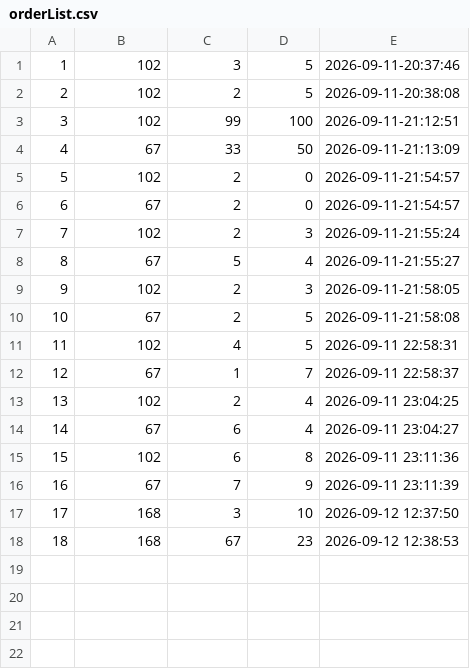
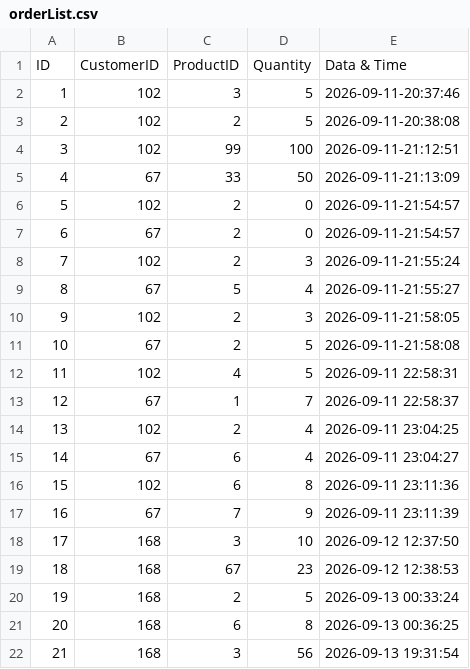
Before and after one commit to Ken30000/NGEP-CPP-Project, a CSV file: orderList.csv, drawn as a sheet.

```diff
--- a/orderList.csv
+++ b/orderList.csv
@@ -1 +1,2 @@
+ID,CustomerID,ProductID,Quantity,Data & Time
 1,102,3,5,2026-09-11-20:37:46
@@ -18 +19,4 @@
 18,168,67,23,2026-09-12 12:38:53
+19,168,2,5,2026-09-13 00:33:24
+20,168,6,8,2026-09-13 00:36:25
+21,168,3,56,2026-09-13 19:31:54
```
Also changed, not shown: 1 other file.
